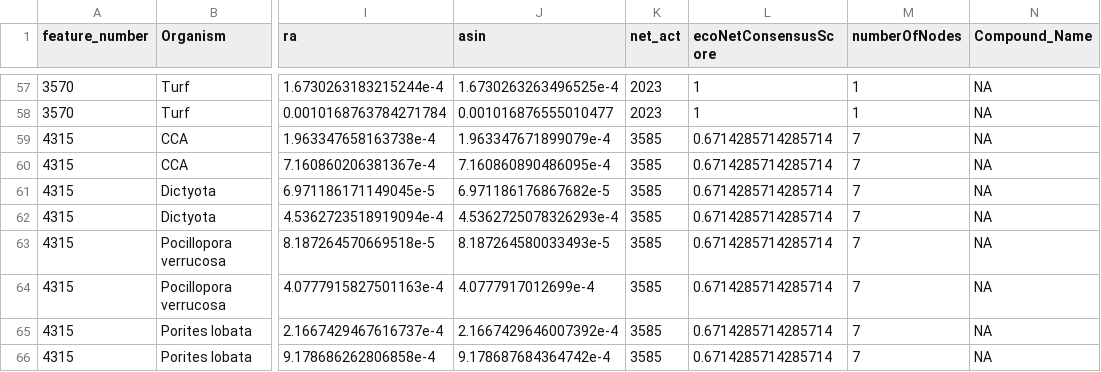
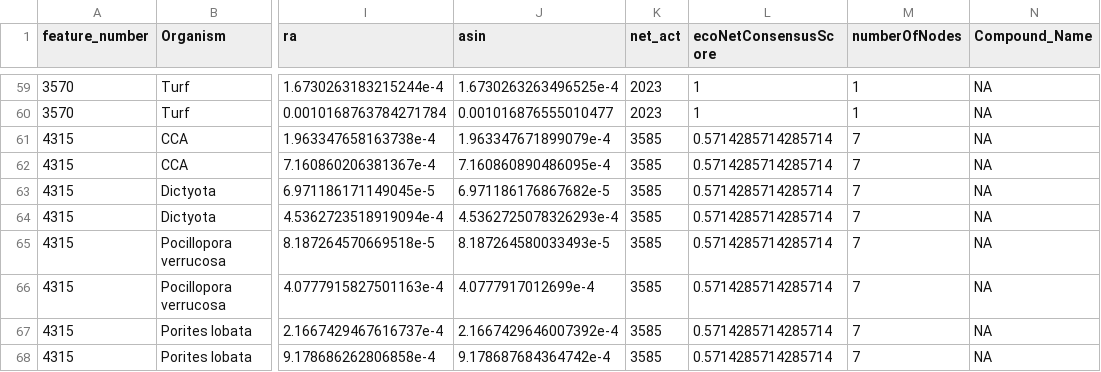
Before and after one commit to Zquinlan/DielReefEnrichments, a CSV file: data/analysis/nitrogen_compounds.csv, drawn as a sheet; only a part is shown, gaps mark what is left out; addresses are those after the commit; the diff covers the shown part only; the diff names each change by its address in the sheet, - before the commit and + after, or states it on an @@ line.

```diff
--- a/data/analysis/nitrogen_compounds.csv
+++ b/data/analysis/nitrogen_compounds.csv
-L61:L68 (ecoNetConsensusScore): 0.6714285714285714
+L61:L68 (ecoNetConsensusScore): 0.5714285714285714
```
Also changed, not shown: 4 added rows, 1 removed row and 43 edited cells elsewhere in this file, data/analysis/cytoDiel.csv, data/analysis/fattyEsterTable.csv, 45 other files.
